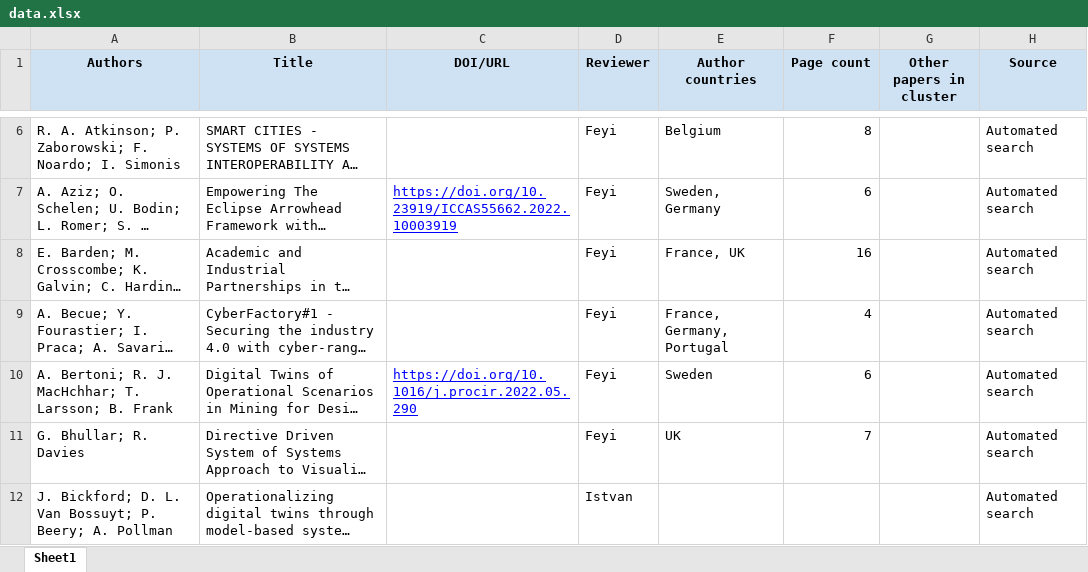
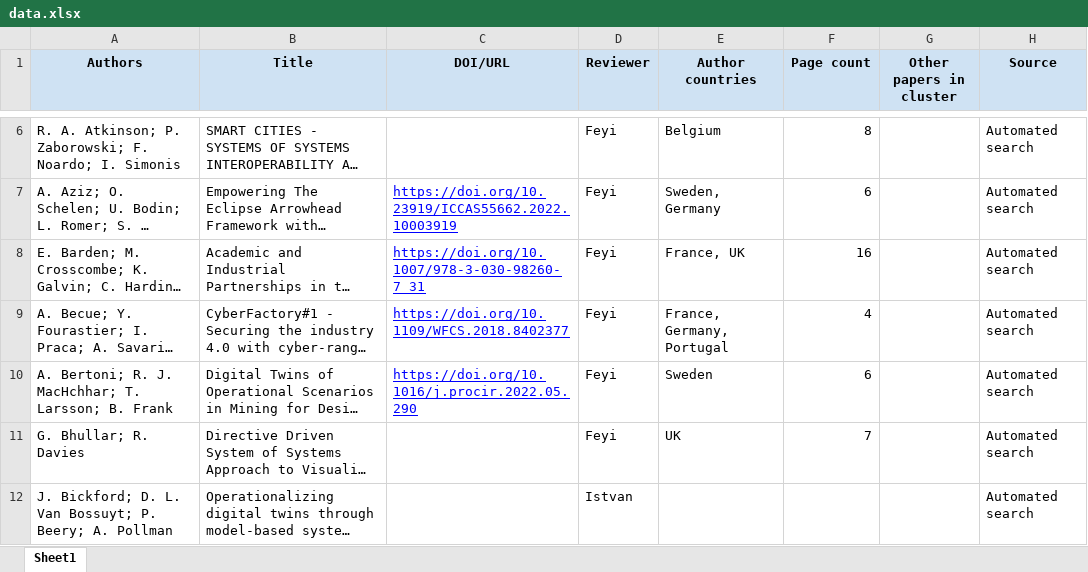
Before and after one commit to ssm-lab/system-of-twinned-systems-replication-package, an Excel workbook: data/data.xlsx, sheet Sheet1, drawn as a sheet; only a part is shown, gaps mark what is left out; long unchanged cells end in …; values as stored, in another font and other column widths than the file's, no borders; the diff covers the shown part only; the diff names each change by its address in the sheet, - before the commit and + after, or states it on an @@ line.

Commit message:
Update data

```diff
--- a/data/data.xlsx (sheet Sheet1)
+++ b/data/data.xlsx (sheet Sheet1)
-C8 (DOI/URL): (empty)
+C8 (DOI/URL): https://doi.org/10.1007/978-3-030-98260-7_31
-C9 (DOI/URL): (empty)
+C9 (DOI/URL): https://doi.org/10.1109/WFCS.2018.8402377
```
Also changed, not shown: 1 removed row, 5 edited cells and cell formats elsewhere in this sheet, 3 other files.
